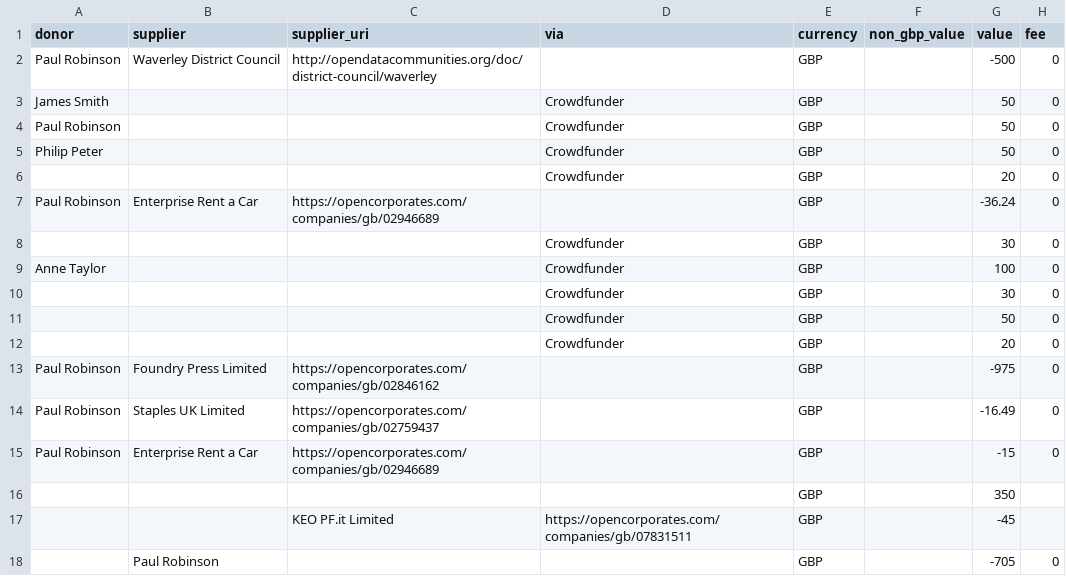
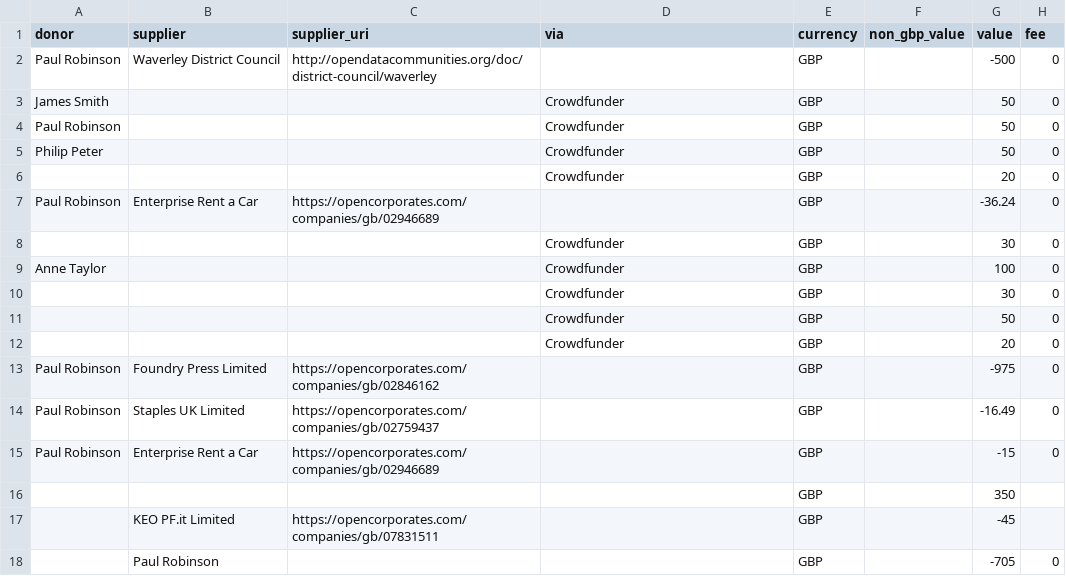
Before and after one commit to SomethingNewUK/finances, a CSV file: parl.south-west-surrey.2015-05-07.csv, drawn as a sheet; only a part is shown; the diff names each change by its address in the sheet, - before the commit and + after, or states it on an @@ line.

Commit message:
Fix misaligned cells

```diff
--- a/parl.south-west-surrey.2015-05-07.csv
+++ b/parl.south-west-surrey.2015-05-07.csv
-B17 (supplier): (empty)
+B17 (supplier): KEO PF.it Limited
-C17 (supplier_uri): KEO PF.it Limited
+C17 (supplier_uri): https://opencorporates.com/companies/gb/07831511
-D17 (via): https://opencorporates.com/companies/gb/07831511
+D17 (via): (empty)
```
